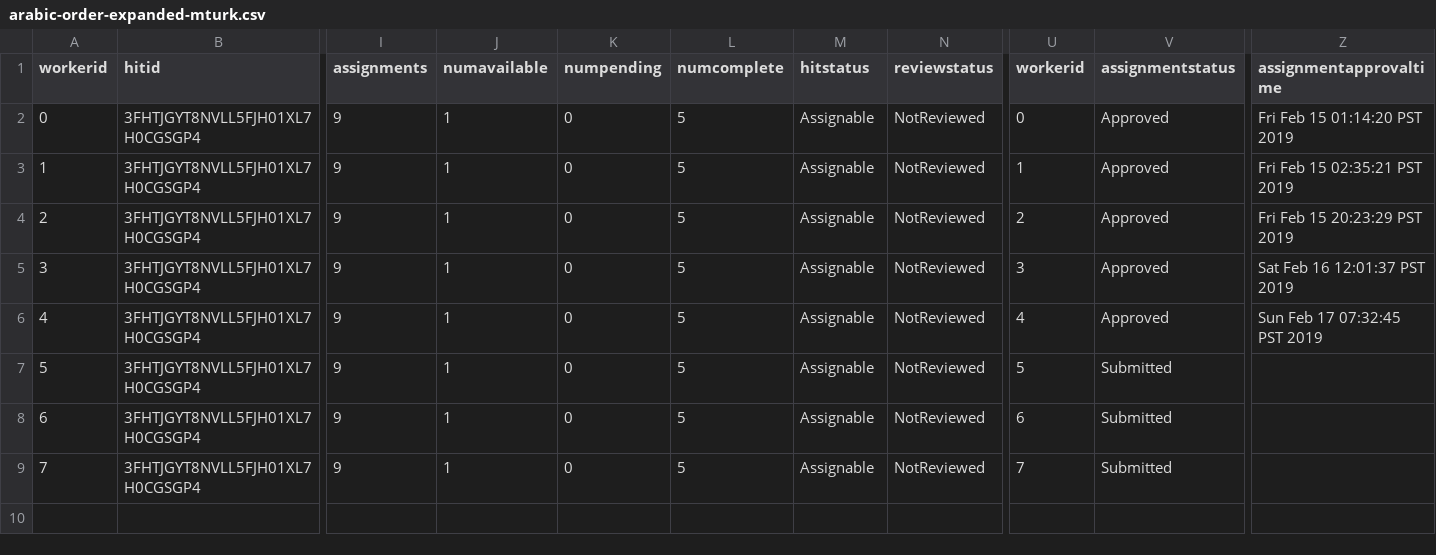
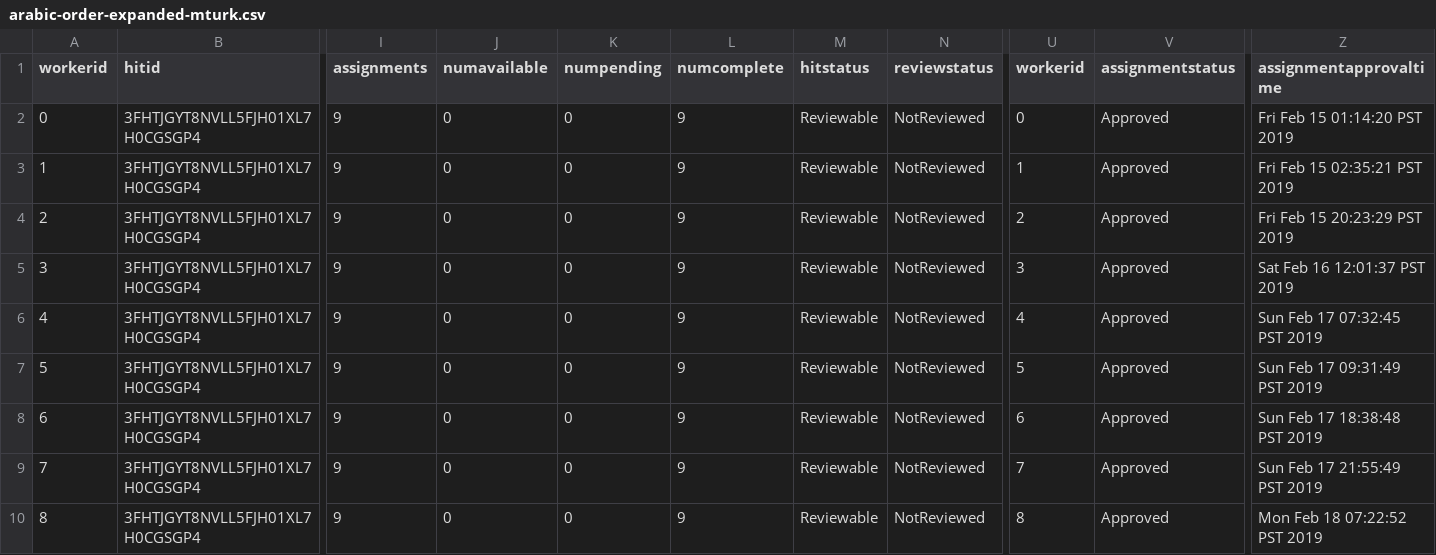
Before and after one commit to gscontras/arabic_adjectives, a CSV file: experiments/2-order-preference-expanded/Submiterator-master/round15/arabic-order-expanded-mturk.csv, drawn as a sheet; only a part is shown, gaps mark what is left out; rows hold the shown columns only; the diff names each change by its address in the sheet, - before the commit and + after, or states it on an @@ line.

```diff
--- a/experiments/2-order-preference-expanded/Submiterator-master/round15/arabic-order-expanded-mturk.csv
+++ b/experiments/2-order-preference-expanded/Submiterator-master/round15/arabic-order-expanded-mturk.csv
-J2:J9 (numavailable): 1
+J2:J9 (numavailable): 0
-L2:L9 (numcomplete): 5
+L2:L9 (numcomplete): 9
-M2:M9 (hitstatus): Assignable
+M2:M9 (hitstatus): Reviewable
-V7:V9 (assignmentstatus): Submitted
+V7:V9 (assignmentstatus): Approved
-Z7 (assignmentapprovaltime): (empty)
+Z7 (assignmentapprovaltime): Sun Feb 17 09:31:49 PST 2019
-Z8 (assignmentapprovaltime): (empty)
+Z8 (assignmentapprovaltime): Sun Feb 17 18:38:48 PST 2019
-Z9 (assignmentapprovaltime): (empty)
+Z9 (assignmentapprovaltime): Sun Feb 17 21:55:49 PST 2019
+row 10: 8 | 3FHTJGYT8NVLL5FJH01XL7H0CGSGP4 | 9 | 0 | 0 | 9 | Reviewable | NotReviewed | 8 | Approved | Mon Feb 18 07:22:52 PST 2019
```
Also changed, not shown: experiments/2-order-preference-expanded/Submiterator-master/round11/arabic-order-expanded.csv, experiments/2-order-preference-expanded/Submiterator-master/round15/arabic-order-expanded-subject_information.csv, 11 other files.
